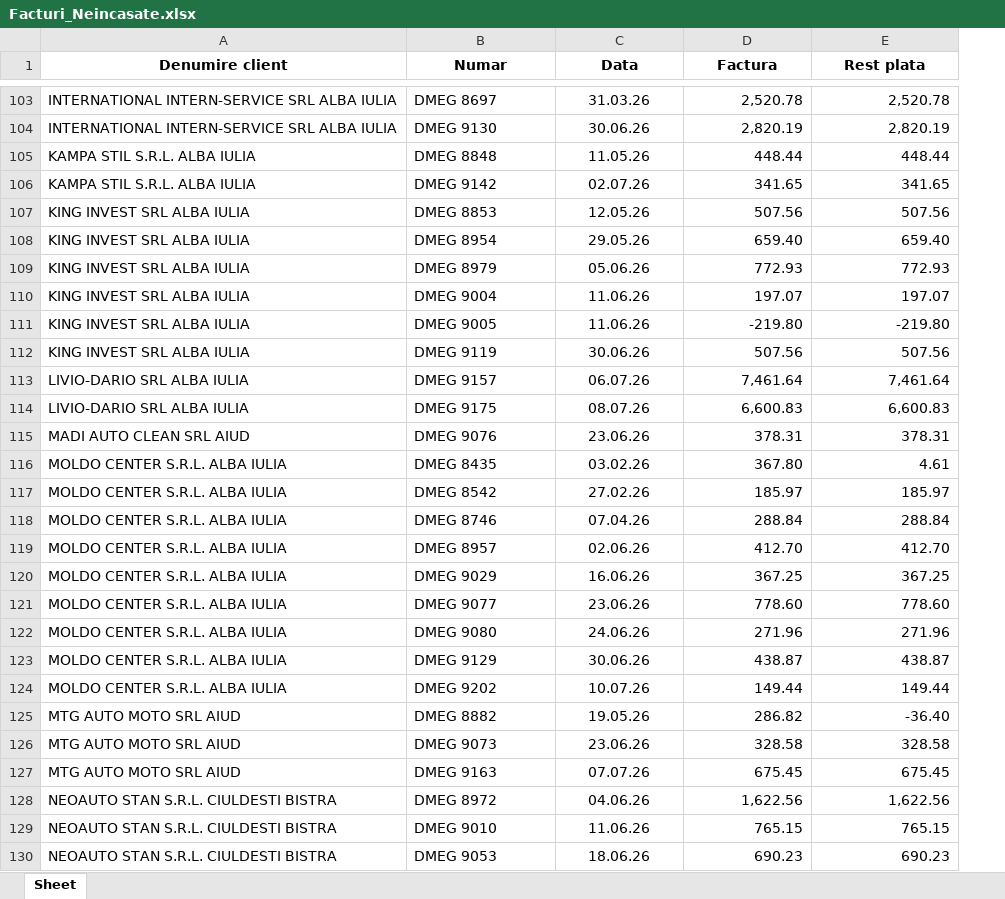
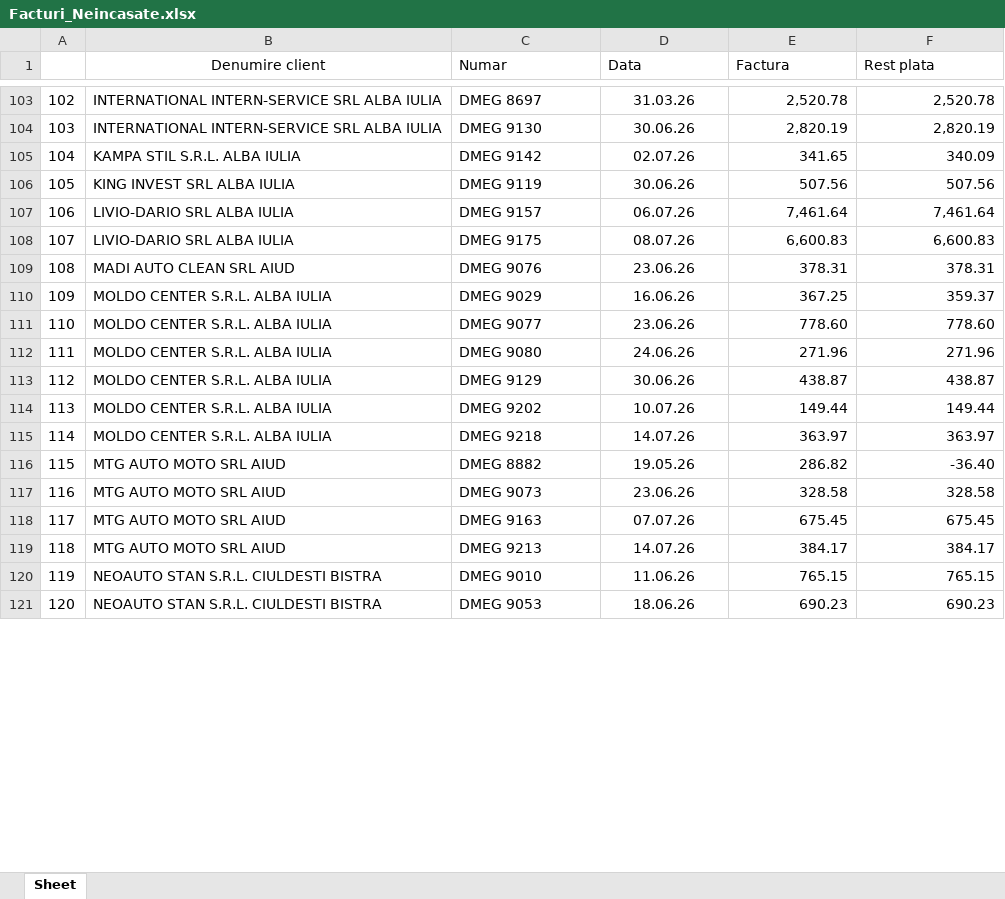
Before and after one commit to ab12slk-sys/dmautoravenol, an Excel workbook: Facturi_Neincasate.xlsx, sheet Sheet, drawn as a sheet; only a part is shown, gaps mark what is left out; values as stored, in another font and other column widths than the file's, no borders; removed rows and columns are numbered as before the commit, all else as after; the diff covers the shown part only; the diff names each change by its address in the sheet, - before the commit and + after, or states it on an @@ line.

Commit message:
Add files via upload

```diff
--- a/Facturi_Neincasate.xlsx (sheet Sheet)
+++ b/Facturi_Neincasate.xlsx (sheet Sheet)
+column A, rows 103-114: 102 | 103 | 104 | 105 | 106 | 107 | 108 | 109 | 110 | 111 | 112 | 113; rows 116-118: 115 | 116 | 117; rows 120-121: 119 | 120
-B1:F1 bold: on
+B1:F1 bold: off
-C1:F1 alignment: center
+C1:F1 alignment: left
-row 105: KAMPA STIL S.R.L. ALBA IULIA | DMEG 8848 | 11.05.26 | 448.44 | 448.44
-F105 (Rest plata): 341.65
+F105 (Rest plata): 340.09
-row 107: KING INVEST SRL ALBA IULIA | DMEG 8853 | 12.05.26 | 507.56 | 507.56
-row 108: KING INVEST SRL ALBA IULIA | DMEG 8954 | 29.05.26 | 659.40 | 659.40
-row 109: KING INVEST SRL ALBA IULIA | DMEG 8979 | 05.06.26 | 772.93 | 772.93
-row 110: KING INVEST SRL ALBA IULIA | DMEG 9004 | 11.06.26 | 197.07 | 197.07
-row 111: KING INVEST SRL ALBA IULIA | DMEG 9005 | 11.06.26 | -219.80 | -219.80
-row 116: MOLDO CENTER S.R.L. ALBA IULIA | DMEG 8435 | 03.02.26 | 367.80 | 4.61
-row 117: MOLDO CENTER S.R.L. ALBA IULIA | DMEG 8542 | 27.02.26 | 185.97 | 185.97
-row 118: MOLDO CENTER S.R.L. ALBA IULIA | DMEG 8746 | 07.04.26 | 288.84 | 288.84
-row 119: MOLDO CENTER S.R.L. ALBA IULIA | DMEG 8957 | 02.06.26 | 412.70 | 412.70
-F110 (Rest plata): 367.25
+F110 (Rest plata): 359.37
+row 115: 114 | MOLDO CENTER S.R.L. ALBA IULIA | DMEG 9218 | 14.07.26 | 363.97 | 363.97
-row 128: NEOAUTO STAN S.R.L. CIULDESTI BISTRA | DMEG 8972 | 04.06.26 | 1,622.56 | 1,622.56
+row 119: 118 | MTG AUTO MOTO SRL AIUD | DMEG 9213 | 14.07.26 | 384.17 | 384.17
```
Also changed, not shown: 41 added rows, 29 removed rows, 3 moved rows, 23 edited cells and cell formats elsewhere in this sheet.
